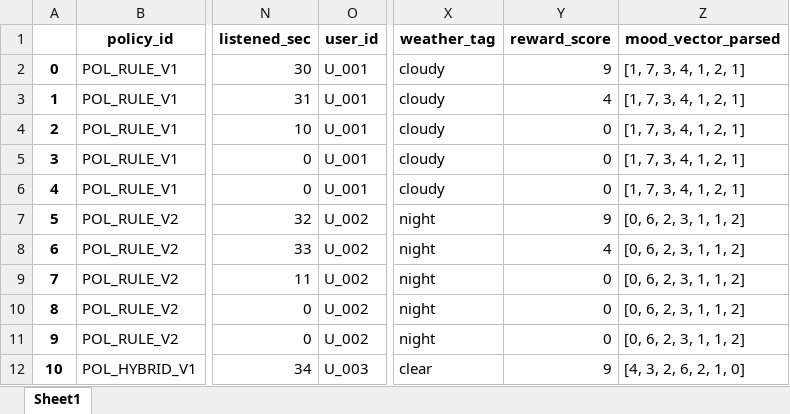
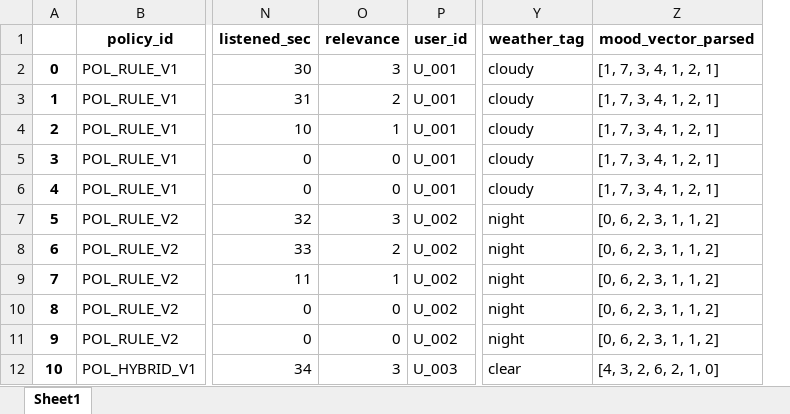
Before and after one commit to kyungheee/spt-be, an Excel workbook: sample/data/sample_data_2.xlsx, sheet Sheet1, drawn as a sheet; only a part is shown, gaps mark what is left out; values as stored, in another font and other column widths than the file's, no borders; removed rows and columns are numbered as before the commit, all else as after; the diff names each change by its address in the sheet, - before the commit and + after, or states it on an @@ line.

Commit message:
add new RGBRanker: y=relevance

```diff
--- a/sample/data/sample_data_2.xlsx (sheet Sheet1)
+++ b/sample/data/sample_data_2.xlsx (sheet Sheet1)
+column O (relevance), rows 2-12: 3 | 2 | 1 | 0 | 0 | 3 | 2 | 1 | 0 | 0 | 3
-column Y (reward_score), rows 2-12: 9 | 4 | 0 | 0 | 0 | 9 | 4 | 0 | 0 | 0 | 9
```
Also changed, not shown: 1 other file.
